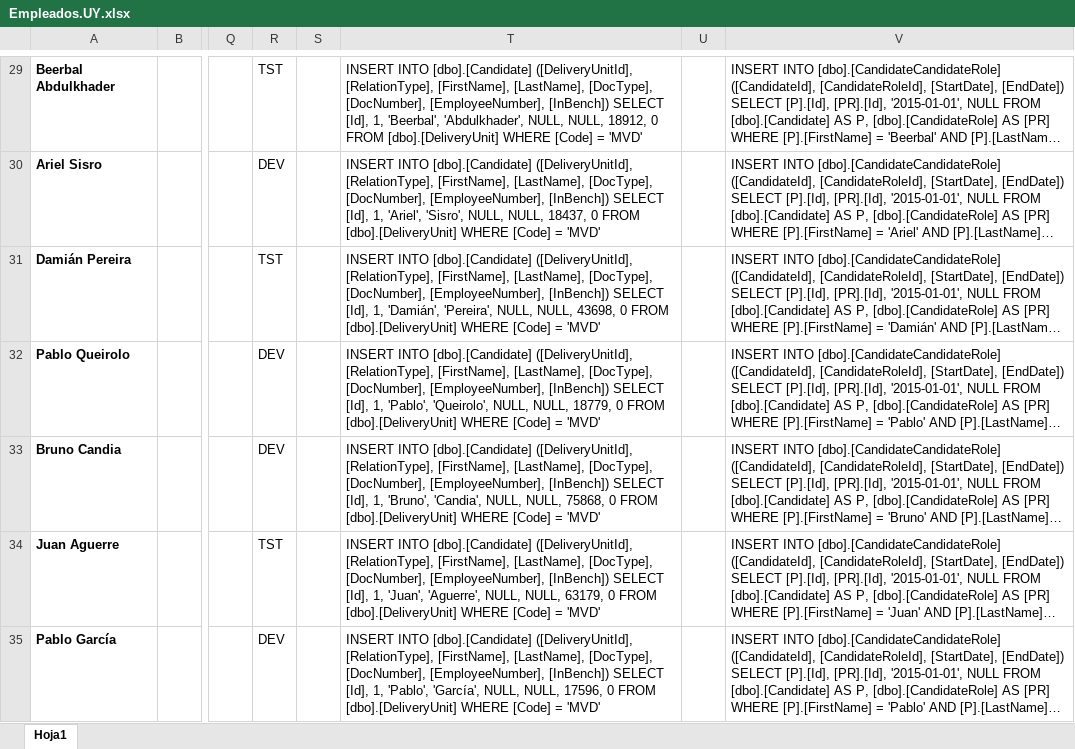
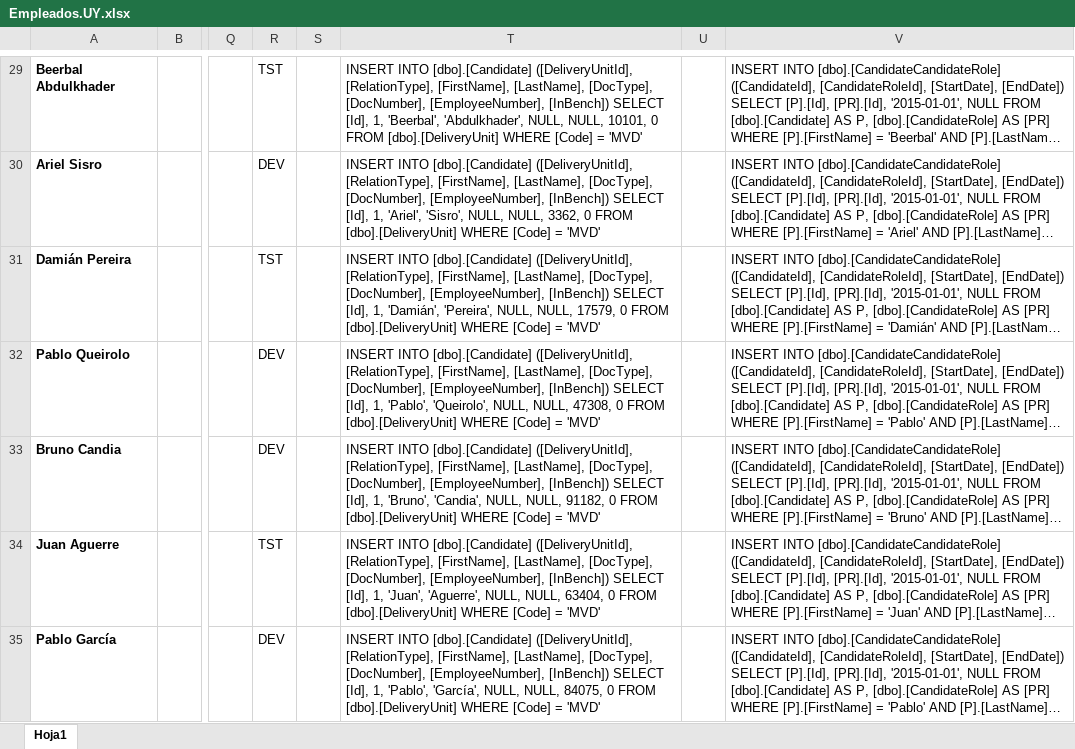
Before and after one commit to marlongonzalezdev/innovationLab2019, an Excel workbook: database/Empleados.UY.xlsx, sheet Hoja1, drawn as a sheet; only a part is shown, gaps mark what is left out; long unchanged cells end in …; values as stored, in another font and other column widths than the file's, no borders; the diff covers the shown part only; the diff names each change by its address in the sheet, - before the commit and + after, or states it on an @@ line.

```diff
--- a/database/Empleados.UY.xlsx (sheet Hoja1)
+++ b/database/Empleados.UY.xlsx (sheet Hoja1)
-T29: …NULL, NULL, 18912, 0 FROM…
+T29: …NULL, NULL, 10101, 0 FROM…
-T30: …NULL, NULL, 18437, 0 FROM…
+T30: …NULL, NULL, 3362, 0 FROM…
-T31: …NULL, NULL, 43698, 0 FROM…
+T31: …NULL, NULL, 17579, 0 FROM…
-T32: …NULL, NULL, 18779, 0 FROM…
+T32: …NULL, NULL, 47308, 0 FROM…
-T33: …NULL, NULL, 75868, 0 FROM…
+T33: …NULL, NULL, 91182, 0 FROM…
-T34: …NULL, NULL, 63179, 0 FROM…
+T34: …NULL, NULL, 63404, 0 FROM…
-T35: …NULL, NULL, 17596, 0 FROM…
+T35: …NULL, NULL, 84075, 0 FROM…
```
Also changed, not shown: 78 edited cells elsewhere in this sheet, 21 other files.
